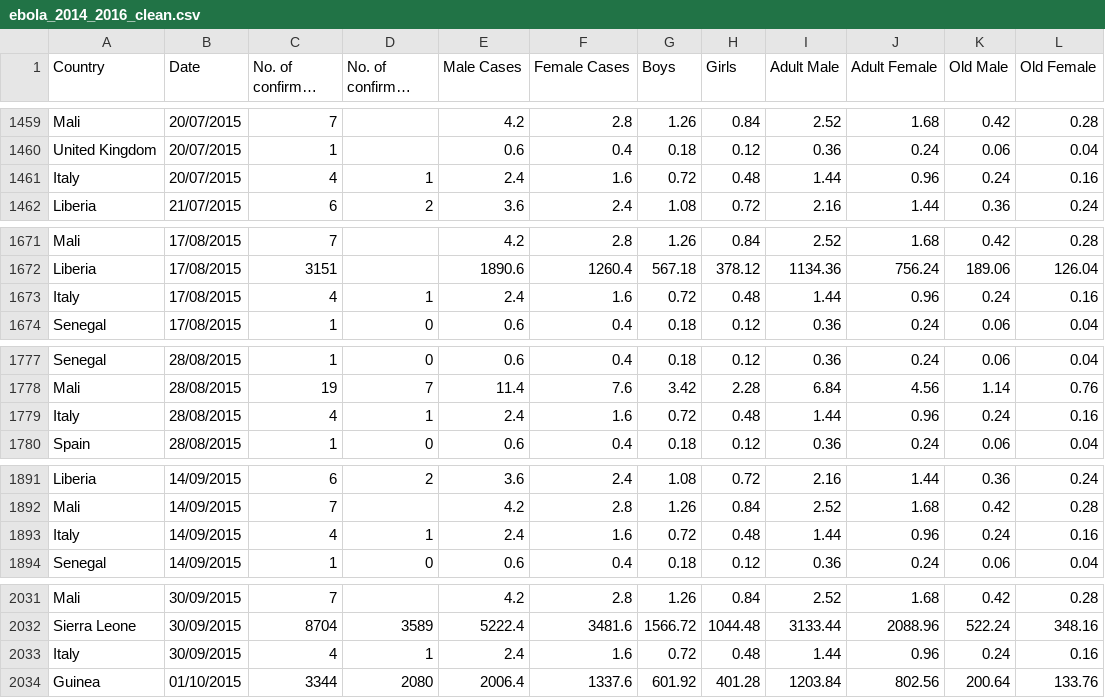
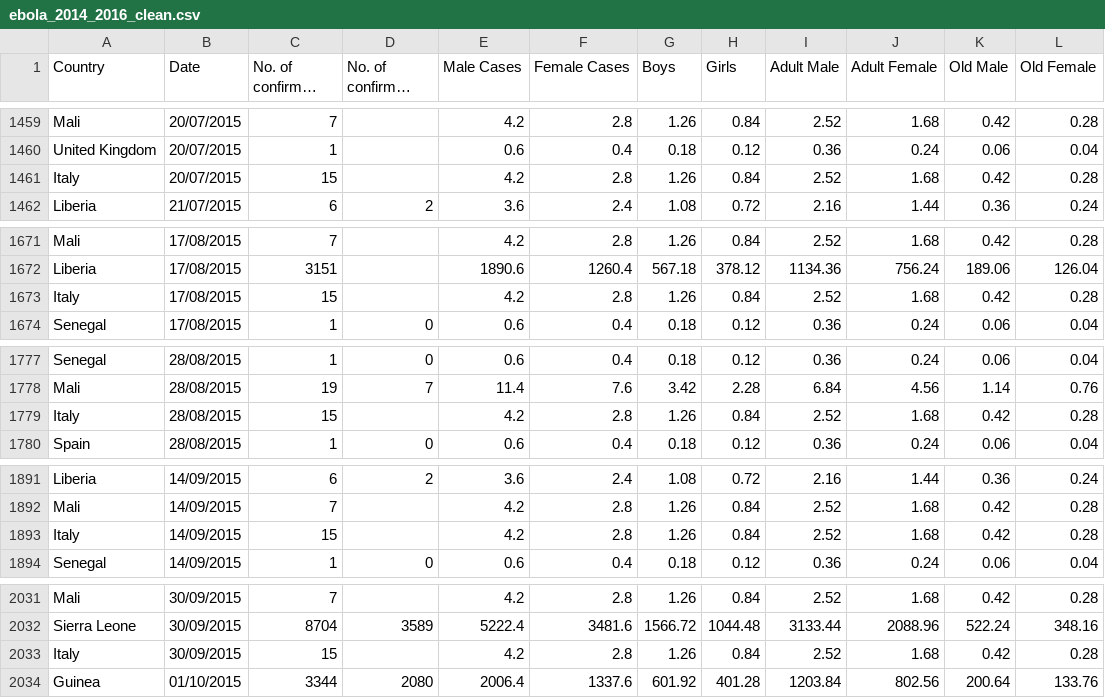
Before and after one commit to WhosLupe/THC_proyect, a CSV file: ebola_2014_2016_clean.csv, drawn as a sheet; only a part is shown, gaps mark what is left out; long unchanged cells end in …; removed rows and columns are numbered as before the commit, all else as after; the diff covers the shown part only; the diff names each change by its address in the sheet, - before the commit and + after, or states it on an @@ line.

Commit message:
Update ebola_2014_2016_clean.csv

```diff
--- a/ebola_2014_2016_clean.csv
+++ b/ebola_2014_2016_clean.csv
-row 1461: Italy | 20/07/2015 | 4 | 1 | 2.4 | 1.6 | 0.72 | 0.48 | 1.44 | 0.96 | 0.24 | 0.16
+row 1461: Italy | 20/07/2015 | 15 |  | 4.2 | 2.8 | 1.26 | 0.84 | 2.52 | 1.68 | 0.42 | 0.28
-row 1673: Italy | 17/08/2015 | 4 | 1 | 2.4 | 1.6 | 0.72 | 0.48 | 1.44 | 0.96 | 0.24 | 0.16
+row 1673: Italy | 17/08/2015 | 15 |  | 4.2 | 2.8 | 1.26 | 0.84 | 2.52 | 1.68 | 0.42 | 0.28
-row 1779: Italy | 28/08/2015 | 4 | 1 | 2.4 | 1.6 | 0.72 | 0.48 | 1.44 | 0.96 | 0.24 | 0.16
+row 1779: Italy | 28/08/2015 | 15 |  | 4.2 | 2.8 | 1.26 | 0.84 | 2.52 | 1.68 | 0.42 | 0.28
-row 1893: Italy | 14/09/2015 | 4 | 1 | 2.4 | 1.6 | 0.72 | 0.48 | 1.44 | 0.96 | 0.24 | 0.16
+row 1893: Italy | 14/09/2015 | 15 |  | 4.2 | 2.8 | 1.26 | 0.84 | 2.52 | 1.68 | 0.42 | 0.28
-row 2033: Italy | 30/09/2015 | 4 | 1 | 2.4 | 1.6 | 0.72 | 0.48 | 1.44 | 0.96 | 0.24 | 0.16
+row 2033: Italy | 30/09/2015 | 15 |  | 4.2 | 2.8 | 1.26 | 0.84 | 2.52 | 1.68 | 0.42 | 0.28
```
Also changed, not shown: 2 added rows, 2 removed rows and 6 edited cells elsewhere in this file.
